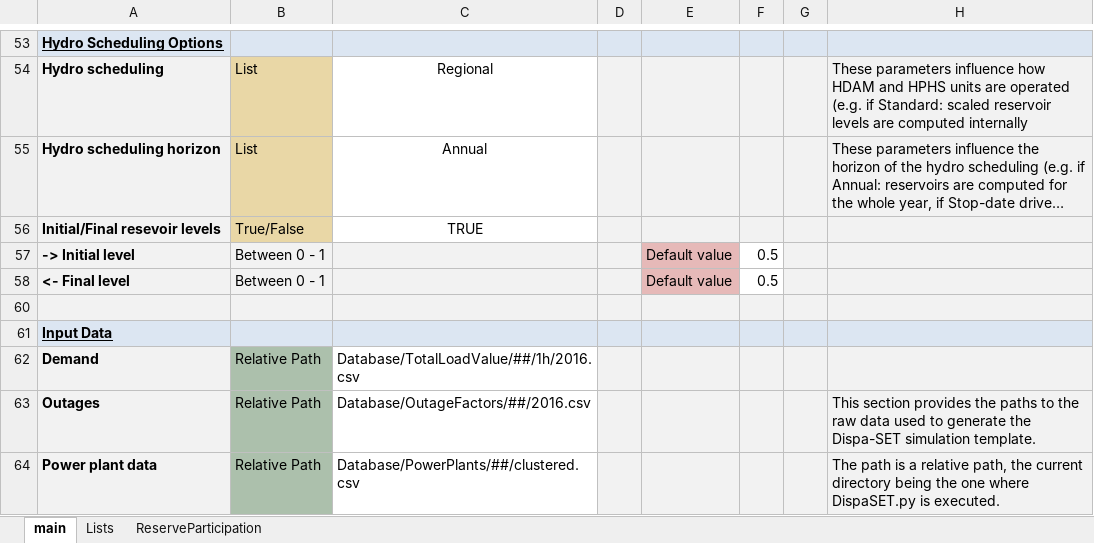
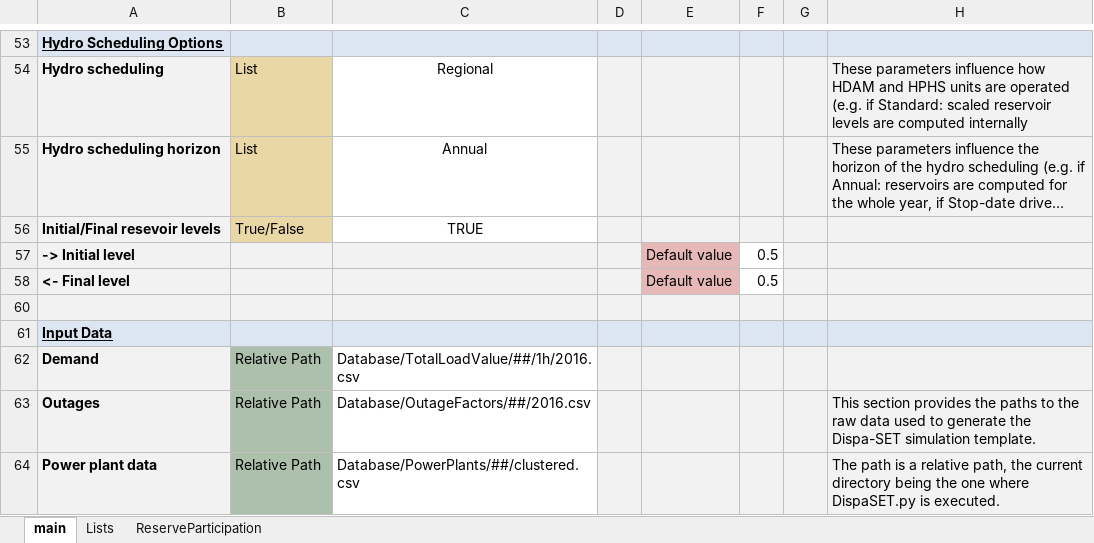
Before and after one commit to energy-modelling-toolkit/Dispa-SET, an Excel workbook: ConfigFiles/Config_Mid_Term_Scheduling.xlsx, sheet main, drawn as a sheet; only a part is shown, gaps mark what is left out; long unchanged cells end in …; values as stored, in another font and other column widths than the file's, no borders; the diff names each change by its address in the sheet, - before the commit and + after, or states it on an @@ line.

```diff
--- a/ConfigFiles/Config_Mid_Term_Scheduling.xlsx (sheet main)
+++ b/ConfigFiles/Config_Mid_Term_Scheduling.xlsx (sheet main)
-B57:B58: Between 0 - 1
+B57:B58: (empty)
```
Also changed, not shown: 3 other files.
